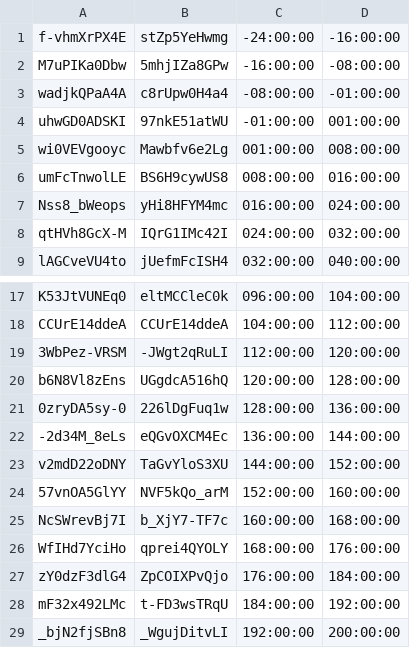
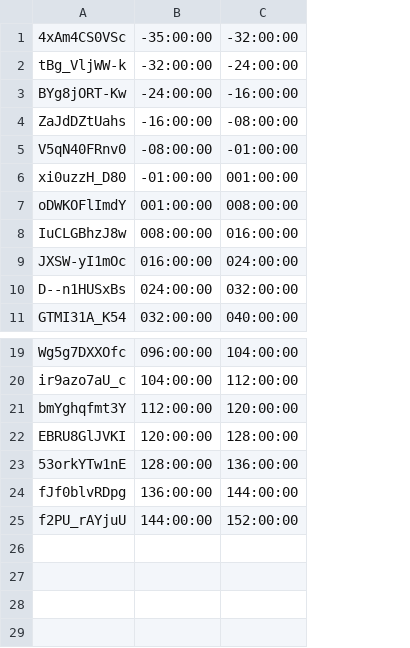
Before and after one commit to bfeist/Apollo_13, a CSV file: _website/_webroot/13/indexes/videoURLData.csv, drawn as a sheet; only a part is shown, gaps mark what is left out; removed rows and columns are numbered as before the commit, all else as after; the diff names each change by its address in the sheet, - before the commit and + after, or states it on an @@ line.

Commit message:
Added initial 13 video URLs.

```diff
--- a/_website/_webroot/13/indexes/videoURLData.csv
+++ b/_website/_webroot/13/indexes/videoURLData.csv
-column A, rows 1-9: f-vhmXrPX4E | M7uPIKa0Dbw | wadjkQPaA4A | uhwGD0ADSKI | wi0VEVgooyc | umFcTnwolLE | Nss8_bWeops | qtHVh8GcX-M | lAGCveVU4to; rows 17-23: K53JtVUNEq0 | CCUrE14ddeA | 3WbPez-VRSM | b6N8Vl8zEns | 0zryDA5sy-0 | -2d34M_8eLs | v2mdD22oDNY
-column B, rows 1-9: stZp5YeHwmg | 5mhjIZa8GPw | c8rUpw0H4a4 | 97nkE51atWU | Mawbfv6e2Lg | BS6H9cywUS8 | yHi8HFYM4mc | IQrG1IMc42I | jUefmFcISH4; rows 17-23: eltMCCleC0k | CCUrE14ddeA | -JWgt2qRuLI | UGgdcA516hQ | 226lDgFuq1w | eQGvOXCM4Ec | TaGvYloS3XU
+column A, rows 3-11: BYg8jORT-Kw | ZaJdDZtUahs | V5qN40FRnv0 | xi0uzzH_D80 | oDWKOFlImdY | IuCLGBhzJ8w | JXSW-yI1mOc | D--n1HUSxBs | GTMI31A_K54; rows 19-25: Wg5g7DXXOfc | ir9azo7aU_c | bmYghqfmt3Y | EBRU8GlJVKI | 53orkYTw1nE | fJf0blvRDpg | f2PU_rAYjuU
+row 1: 4xAm4CS0VSc | -35:00:00 | -32:00:00
+row 2: tBg_VljWW-k | -32:00:00 | -24:00:00
-row 24: 57vnOA5GlYY | NVF5kQo_arM | 152:00:00 | 160:00:00
-row 25: NcSWrevBj7I | b_XjY7-TF7c | 160:00:00 | 168:00:00
-row 26: WfIHd7YciHo | qprei4QYOLY | 168:00:00 | 176:00:00
-row 27: zY0dzF3dlG4 | ZpCOIXPvQjo | 176:00:00 | 184:00:00
-row 28: mF32x492LMc | t-FD3wsTRqU | 184:00:00 | 192:00:00
-row 29: _bjN2fjSBn8 | _WgujDitvLI | 192:00:00 | 200:00:00
```
Also changed, not shown: 1 other file.
